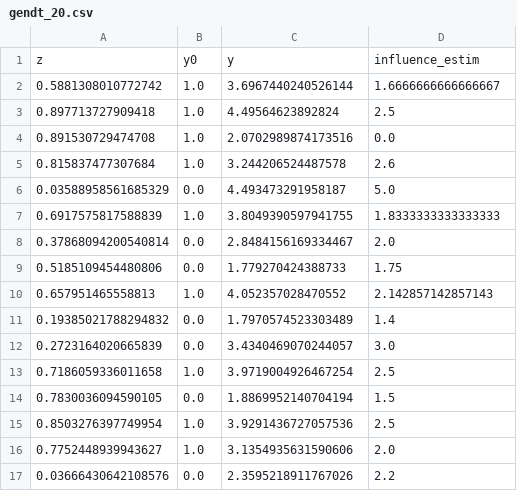
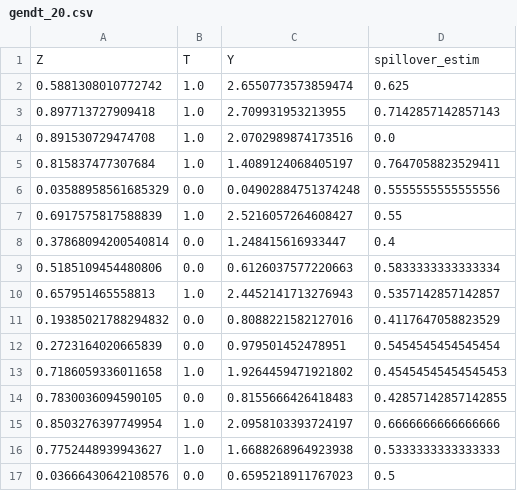
Before and after one commit to Tinky2013/HighOrderGMatching, a CSV file: data/synthetic_dt/A_0_3_0.1_100_N/gendt_20.csv, drawn as a sheet; only a part is shown; the diff covers the shown part only.

```diff
--- a/data/synthetic_dt/A_0_3_0.1_100_N/gendt_20.csv
+++ b/data/synthetic_dt/A_0_3_0.1_100_N/gendt_20.csv
@@ -1,17 +1,17 @@
-z,y0,y,influence_estim
-0.5881308010772742,1.0,3.6967440240526144,1.6666666666666667
-0.897713727909418,1.0,4.49564623892824,2.5
+Z,T,Y,spillover_estim
+0.5881308010772742,1.0,2.6550773573859474,0.625
+0.897713727909418,1.0,2.709931953213955,0.7142857142857143
 0.891530729474708,1.0,2.0702989874173516,0.0
-0.815837477307684,1.0,3.244206524487578,2.6
-0.03588958561685329,0.0,4.493473291958187,5.0
-0.6917575817588839,1.0,3.8049390597941755,1.8333333333333333
-0.37868094200540814,0.0,2.8484156169334467,2.0
-0.5185109454480806,0.0,1.779270424388733,1.75
-0.657951465558813,1.0,4.052357028470552,2.142857142857143
-0.19385021788294832,0.0,1.7970574523303489,1.4
-0.2723164020665839,0.0,3.4340469070244057,3.0
-0.7186059336011658,1.0,3.9719004926467254,2.5
-0.7830036094590105,0.0,1.8869952140704194,1.5
-0.8503276397749954,1.0,3.9291436727057536,2.5
-0.7752448939943627,1.0,3.1354935631590606,2.0
-0.03666430642108576,0.0,2.3595218911767026,2.2
+0.815837477307684,1.0,1.4089124068405197,0.7647058823529411
+0.03588958561685329,0.0,0.04902884751374248,0.5555555555555556
+0.6917575817588839,1.0,2.5216057264608427,0.55
+0.37868094200540814,0.0,1.248415616933447,0.4
+0.5185109454480806,0.0,0.6126037577220663,0.5833333333333334
+0.657951465558813,1.0,2.4452141713276943,0.5357142857142857
+0.19385021788294832,0.0,0.8088221582127016,0.4117647058823529
+0.2723164020665839,0.0,0.979501452478951,0.5454545454545454
+0.7186059336011658,1.0,1.9264459471921802,0.45454545454545453
+0.7830036094590105,0.0,0.8155666426418483,0.42857142857142855
+0.8503276397749954,1.0,2.0958103393724197,0.6666666666666666
+0.7752448939943627,1.0,1.6688268964923938,0.5333333333333333
+0.03666430642108576,0.0,0.6595218911767023,0.5
```
Also changed, not shown: 160 edited cells elsewhere in this file, data/synthetic_dt/A_0_3_0.1_100_N/gendt_12.csv, data/synthetic_dt/A_0_3_0.1_100_N/gendt_16.csv, 12 other files.
